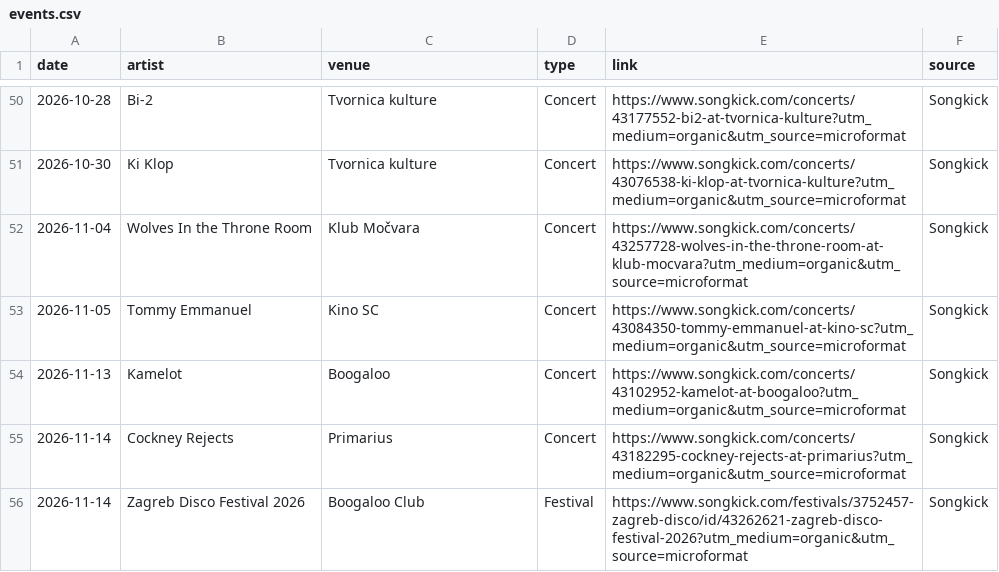
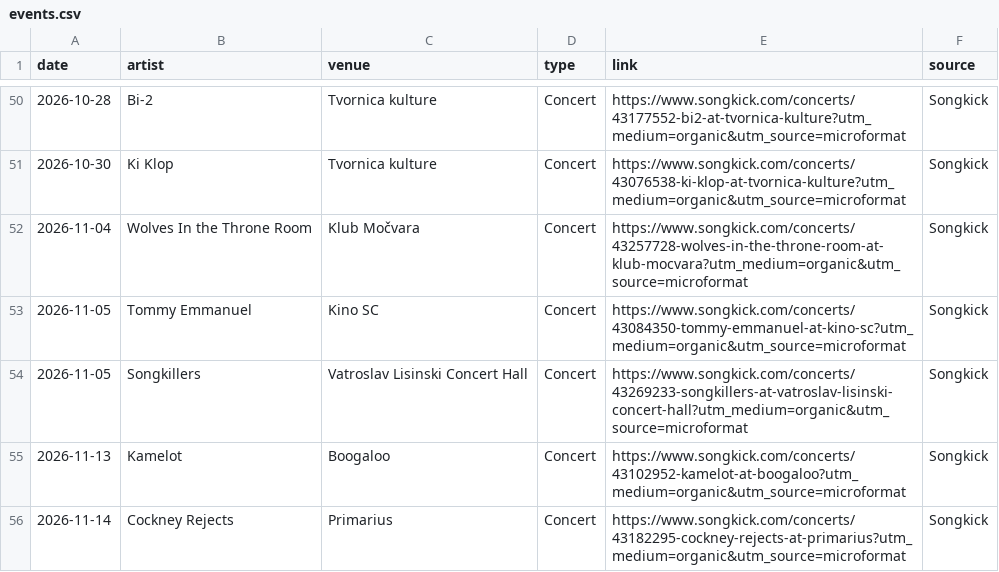
Before and after one commit to Marcellus12/zg_concerts, a CSV file: events.csv, drawn as a sheet; only a part is shown, gaps mark what is left out; the shorter side is filled out with more unchanged rows; the diff names each change by its address in the sheet, - before the commit and + after, or states it on an @@ line.

```diff
--- a/events.csv
+++ b/events.csv
+row 54: 2026-11-05 | Songkillers | Vatroslav Lisinski Concert Hall | Concert | https://www.songkick.com/concerts/43269233-songkillers-at-vatroslav-lisinski-concert-hall?utm_medium=organic&utm_source=microformat | Songkick
```
Also changed, not shown: 2 other files.
